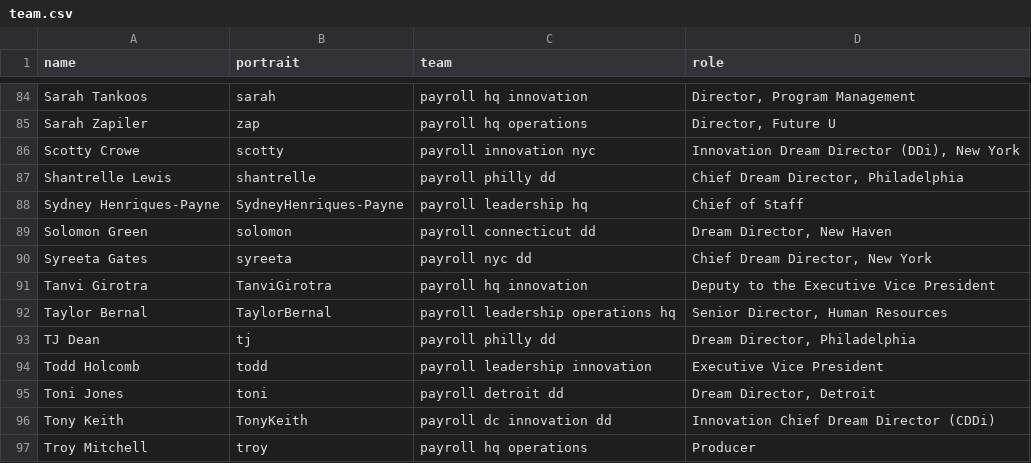
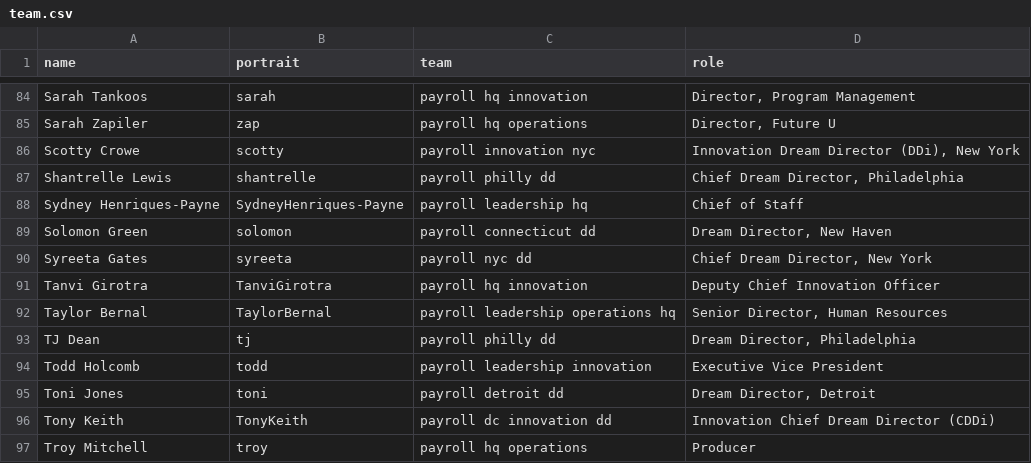
Before and after one commit to futureproject/futureproject.github.com, a CSV file: _data/team.csv, drawn as a sheet; only a part is shown, gaps mark what is left out.

Commit message:
Update team.csv

```diff
--- a/_data/team.csv
+++ b/_data/team.csv
@@ -90,3 +90,3 @@ Solomon Green,solomon,payroll connecticut dd,"Dream Director, New Haven"
 Syreeta Gates,syreeta,payroll nyc dd,"Chief Dream Director, New York"
-Tanvi Girotra,TanviGirotra,payroll hq innovation,Deputy to the Executive Vice President
+Tanvi Girotra,TanviGirotra,payroll hq innovation,Deputy Chief Innovation Officer
 Taylor Bernal,TaylorBernal,payroll leadership operations hq,"Senior Director, Human Resources"
```
